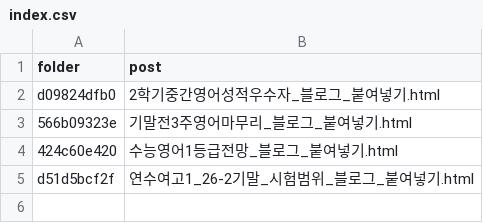
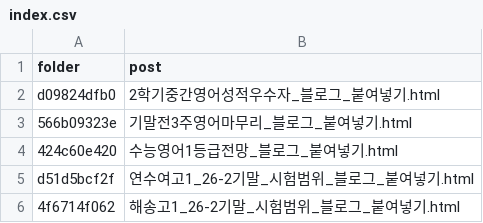
Before and after one commit to make1chloe/chloe-blog-img, a CSV file: index.csv, drawn as a sheet; the diff names each change by its address in the sheet, - before the commit and + after, or states it on an @@ line.

```diff
--- a/index.csv
+++ b/index.csv
+row 6: 4f6714f062 | 해송고1_26-2기말_시험범위_블로그_붙여넣기.html
```
Also changed, not shown: 2 other files.
